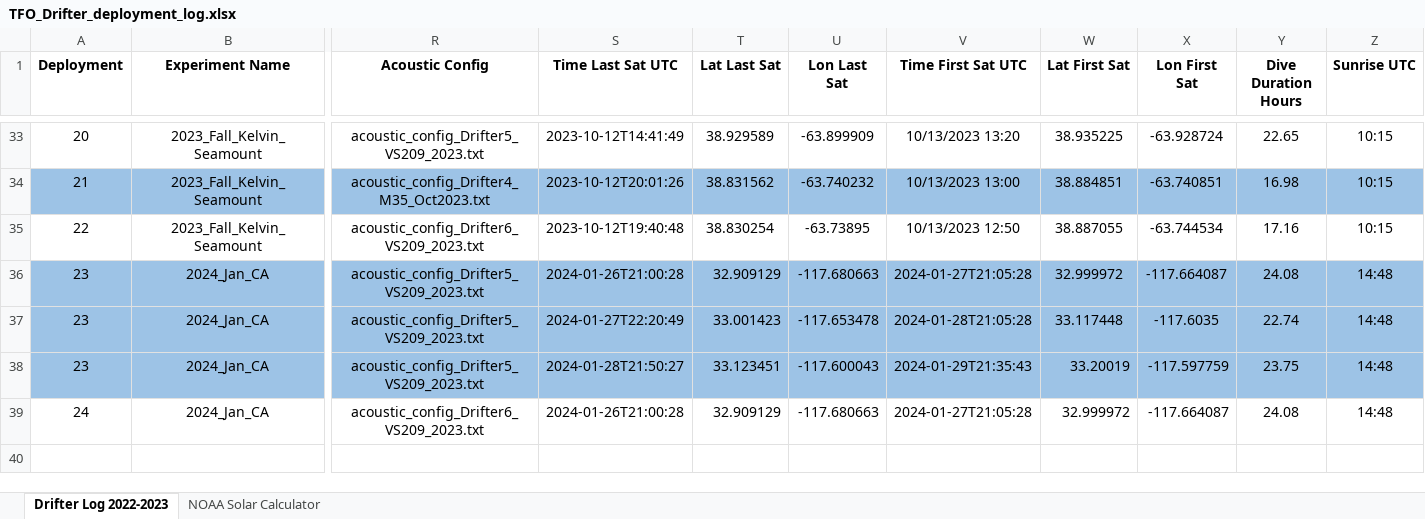
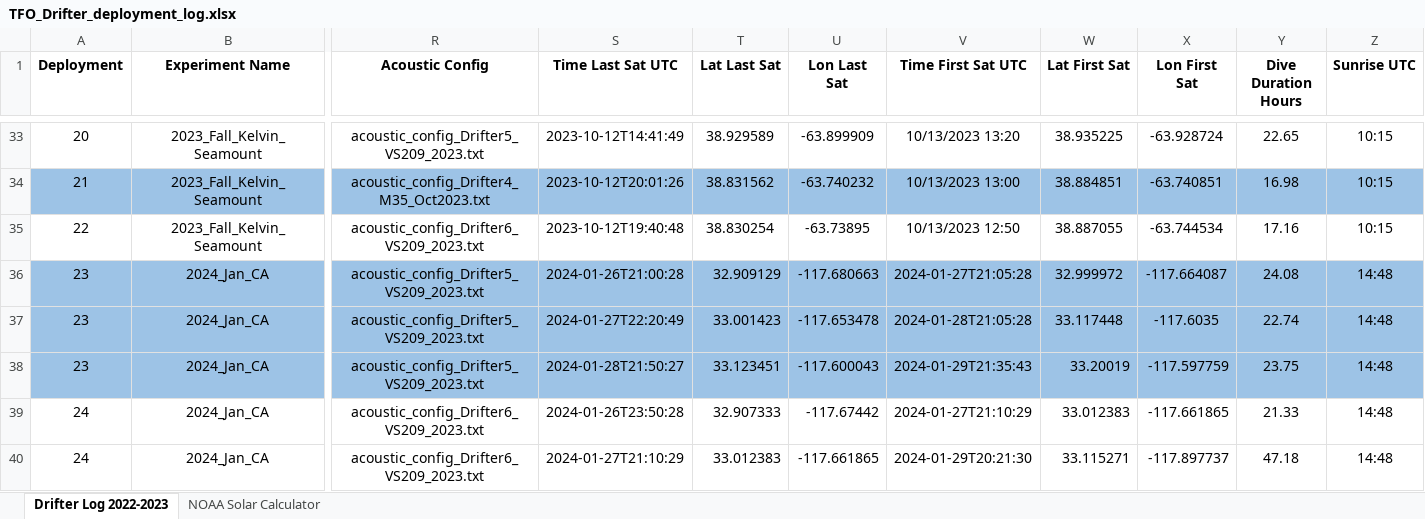
Before and after one commit to oceaneboulais/TEAL-site, an Excel workbook: drifter/TFO_Drifter_deployment_log.xlsx, sheet Drifter Log 2022-2023, drawn as a sheet; only a part is shown, gaps mark what is left out; values as stored, in another font and other column widths than the file's, no borders; rows hold the shown columns only; the diff names each change by its address in the sheet, - before the commit and + after, or states it on an @@ line.

Commit message:
Adding drift track fcn and script to plot tracks over bathymetry.  Fixing entries for deployment 24.

```diff
--- a/drifter/TFO_Drifter_deployment_log.xlsx (sheet Drifter Log 2022-2023)
+++ b/drifter/TFO_Drifter_deployment_log.xlsx (sheet Drifter Log 2022-2023)
-S39 (Time Last Sat UTC): 2024-01-26T21:00:28
+S39 (Time Last Sat UTC): 2024-01-26T23:50:28
-T39 (Lat Last Sat): 32.909129
+T39 (Lat Last Sat): 32.907333
-U39 (Lon Last Sat): -117.680663
+U39 (Lon Last Sat): -117.67442
-V39 (Time First Sat UTC): 2024-01-27T21:05:28
+V39 (Time First Sat UTC): 2024-01-27T21:10:29
-W39 (Lat First Sat): 32.999972
+W39 (Lat First Sat): 33.012383
-X39 (Lon First Sat): -117.664087
+X39 (Lon First Sat): -117.661865
-Y39 (Dive Duration Hours): 24.08
+Y39 (Dive Duration Hours): 21.33
+row 40: 24 | 2024_Jan_CA | acoustic_config_Drifter6_VS209_2023.txt | 2024-01-27T21:10:29 | 33.012383 | -117.661865 | 2024-01-29T20:21:30 | 33.115271 | -117.897737 | 47.18 | 14:48
```
Also changed, not shown: 2 other files.
